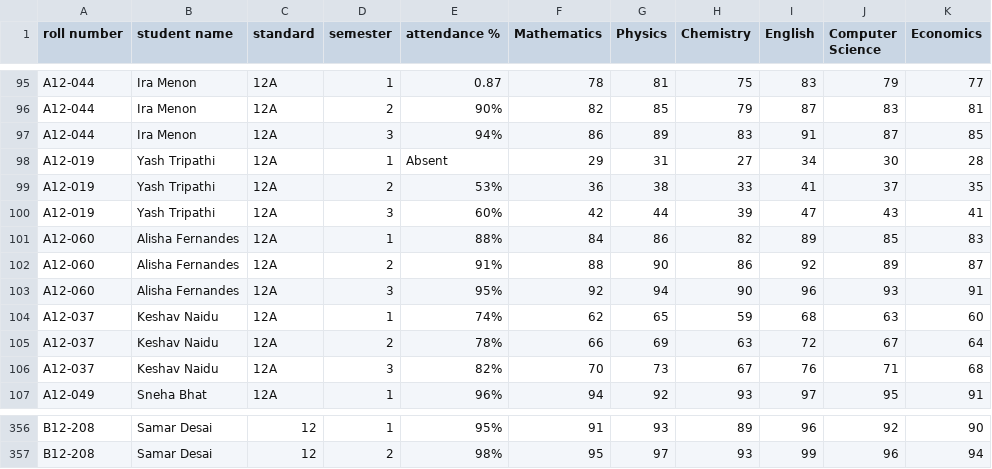
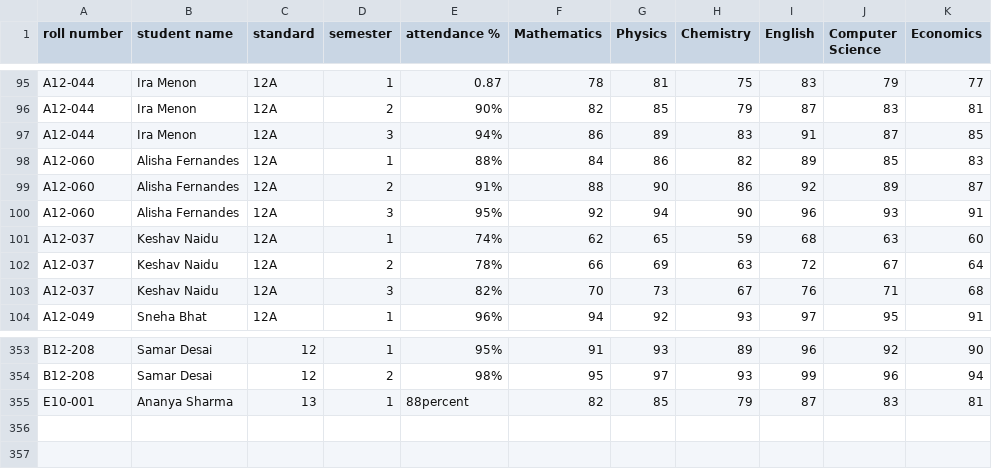
Before and after one commit to justsaline/automated-student-performance-analytics, a CSV file: data/raw/dummy_data.csv, drawn as a sheet; only a part is shown, gaps mark what is left out.

```diff
--- a/data/raw/dummy_data.csv
+++ b/data/raw/dummy_data.csv
@@ -97,5 +97,2 @@ A12-044,Ira Menon,12A,2,90%,82,85,79,87,83,81
 A12-044,Ira Menon,12A,3,94%,86,89,83,91,87,85
-A12-019,Yash Tripathi,12A,1,Absent,29,31,27,34,30,28
-A12-019,Yash Tripathi,12A,2,53%,36,38,33,41,37,35
-A12-019,Yash Tripathi,12A,3,60%,42,44,39,47,43,41
 A12-060,Alisha Fernandes,12A,1,88%,84,86,82,89,85,83
@@ -357 +354,2 @@ B12-208,Samar Desai,12,1,95%,91,93,89,96,92,90
 B12-208,Samar Desai,12,2,98%,95,97,93,99,96,94
+E10-001,Ananya Sharma,13,1,88percent,82,85,79,87,83,81
```
Also changed, not shown: 4 other files.
